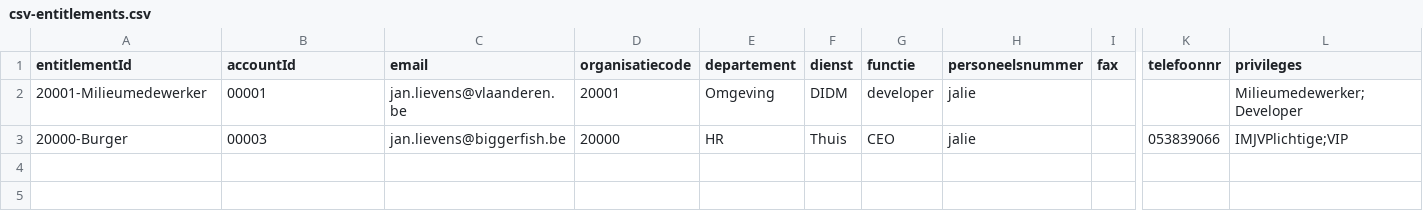
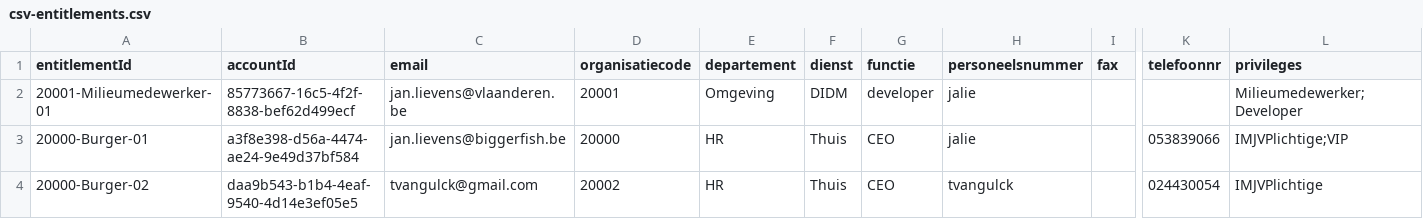
Before and after one commit to jalieven/midpoint-docker, a CSV file: demo/simple/midpoint_server/container_files/mp-home/resources/csv-entitlements.csv, drawn as a sheet; only a part is shown, gaps mark what is left out; rows hold the shown columns only; the diff names each change by its address in the sheet, - before the commit and + after, or states it on an @@ line.

Commit message:
auto assignment of entitlement to account

```diff
--- a/demo/simple/midpoint_server/container_files/mp-home/resources/csv-entitlements.csv
+++ b/demo/simple/midpoint_server/container_files/mp-home/resources/csv-entitlements.csv
-A2 (entitlementId): 20001-Milieumedewerker
+A2 (entitlementId): 20001-Milieumedewerker-01
-B2 (accountId): 00001
+B2 (accountId): 85773667-16c5-4f2f-8838-bef62d499ecf
-A3 (entitlementId): 20000-Burger
+A3 (entitlementId): 20000-Burger-01
-B3 (accountId): 00003
+B3 (accountId): a3f8e398-d56a-4474-ae24-9e49d37bf584
+row 4: 20000-Burger-02 | daa9b543-b1b4-4eaf-9540-4d14e3ef05e5 | tvangulck@gmail.com | 20002 | HR | Thuis | CEO | tvangulck |  | 024430054 | IMJVPlichtige
```
Also changed, not shown: demo/simple/midpoint_server/container_files/mp-home/resources/csv-account.csv, 3 other files.
